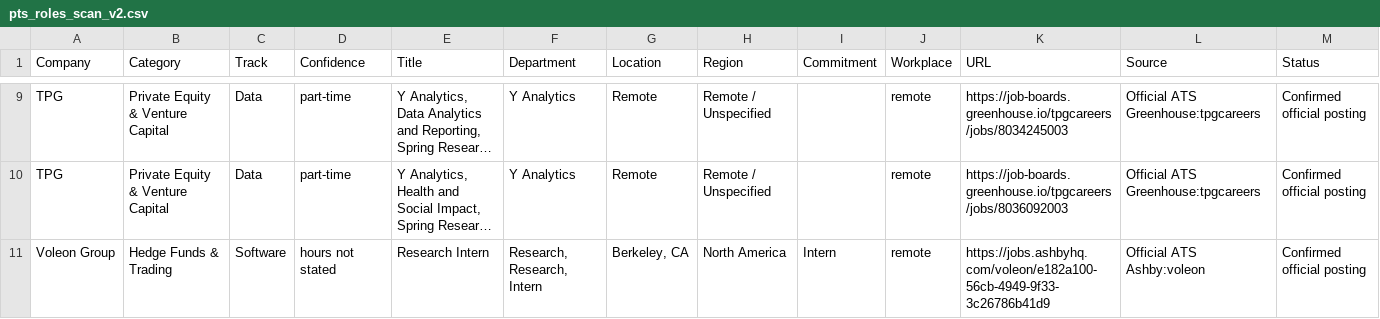
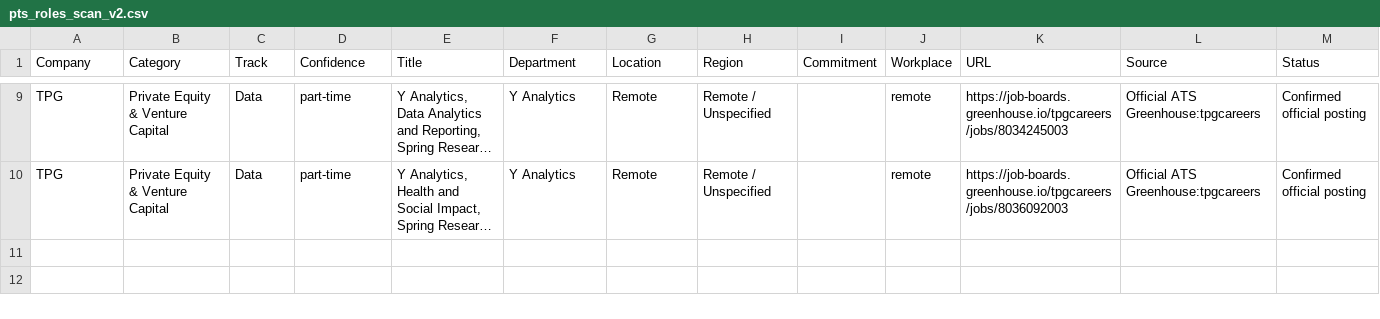
Before and after one commit to Jiang6082/PTS, a CSV file: reports/pts_roles_scan_v2.csv, drawn as a sheet; only a part is shown, gaps mark what is left out; long unchanged cells end in …; rows hold the shown columns only; the diff names each change by its address in the sheet, - before the commit and + after, or states it on an @@ line.

```diff
--- a/reports/pts_roles_scan_v2.csv
+++ b/reports/pts_roles_scan_v2.csv
-row 11: Voleon Group | Hedge Funds & Trading | Software | hours not stated | Research Intern | Research, Research, Intern | Berkeley, CA | North America | Intern | remote | https://jobs.ashbyhq.com/voleon/e182a100-56cb-4949-9f33-3c26786b41d9 | Official ATS Ashby:voleon | Confirmed official posting
```
Also changed, not shown: reports/VERIFIED_OPEN_ROLES.csv, reports/pts_roles_scan.csv, 17 other files.
